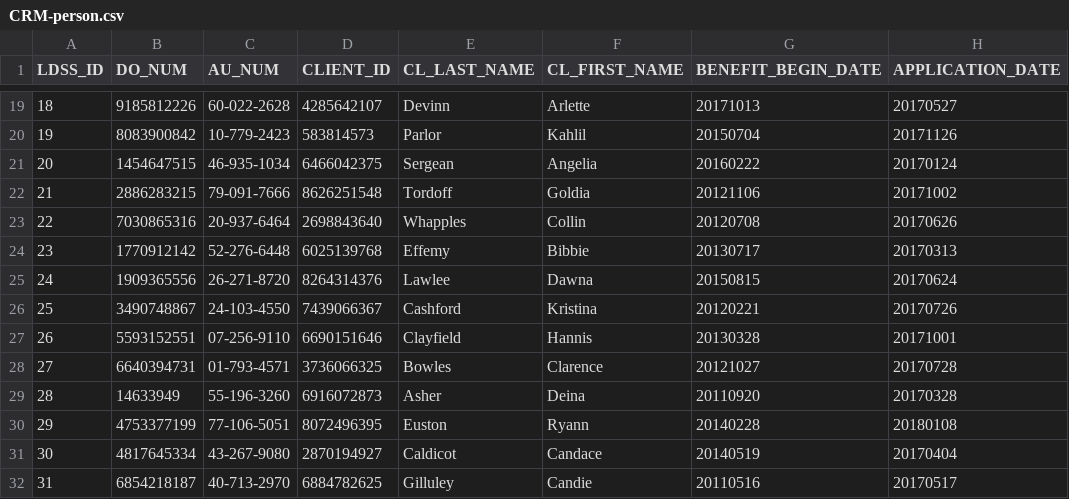
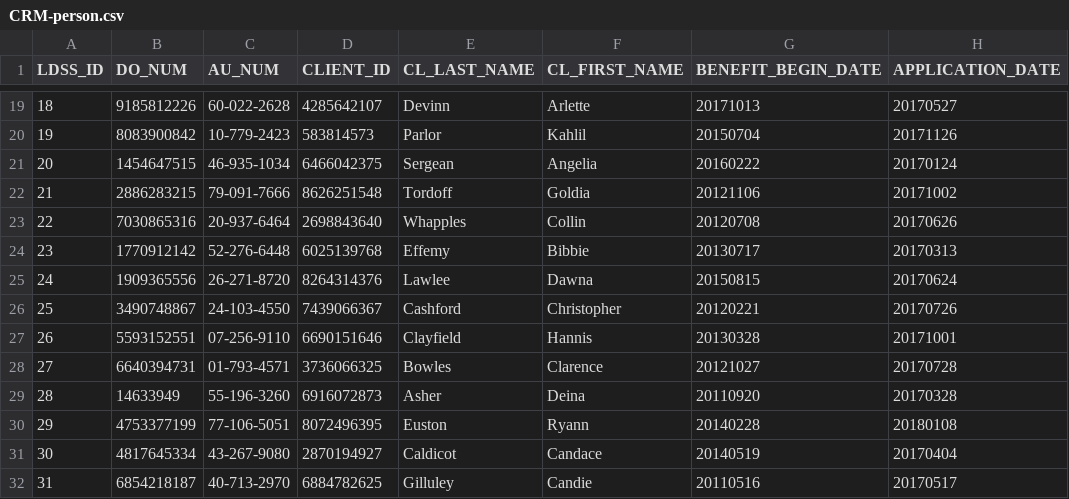
Before and after one commit to MarkLogic-Attic/smart-mastering-demo, a CSV file: examples/smart-mastering/data/content/CRM-person.csv, drawn as a sheet; only a part is shown, gaps mark what is left out; the diff names each change by its address in the sheet, - before the commit and + after, or states it on an @@ line.

```diff
--- a/examples/smart-mastering/data/content/CRM-person.csv
+++ b/examples/smart-mastering/data/content/CRM-person.csv
-F26 (CL_FIRST_NAME): Kristina
+F26 (CL_FIRST_NAME): Christopher
```
Also changed, not shown: examples/smart-mastering/data/content/ORACLE-person.csv.
